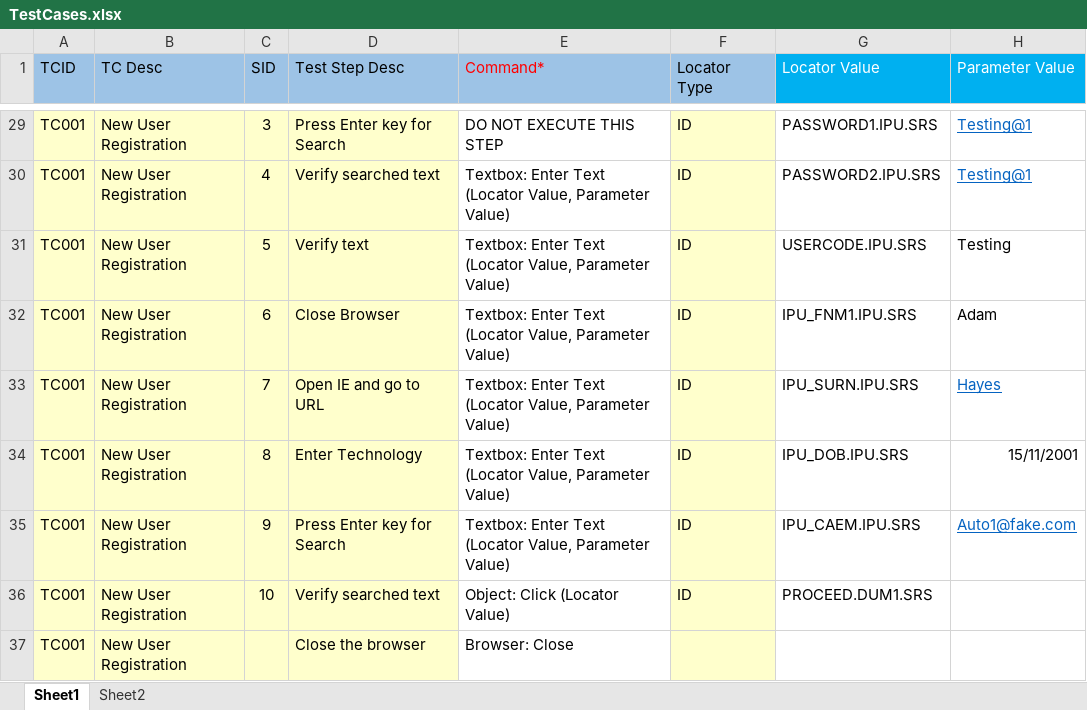
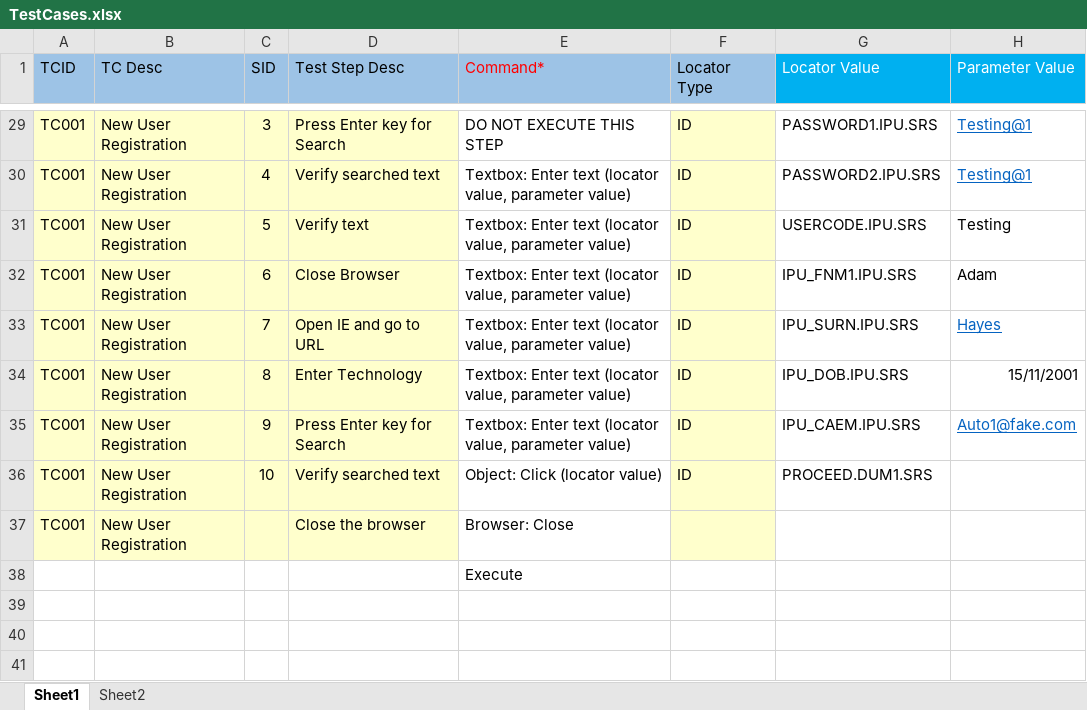
Before and after one commit to rajanbhatia/TAuto_V-0.1, an Excel workbook: TestCases.xlsx, sheet Sheet1, drawn as a sheet; only a part is shown, gaps mark what is left out; values as stored, in another font and other column widths than the file's, no borders; the diff covers the shown part only; the diff names each change by its address in the sheet, - before the commit and + after, or states it on an @@ line.

```diff
--- a/TestCases.xlsx (sheet Sheet1)
+++ b/TestCases.xlsx (sheet Sheet1)
-E30:E35 (Command*): Textbox: Enter Text (Locator Value, Parameter Value)
+E30:E35 (Command*): Textbox: Enter text (locator value, parameter value)
-E36 (Command*): Object: Click (Locator Value)
+E36 (Command*): Object: Click (locator value)
+row 38:  |  |  |  | Execute
```
Also changed, not shown: 26 edited cells elsewhere in this sheet, Preferences.xlsx, 1 other file.
